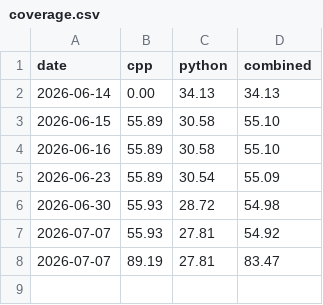
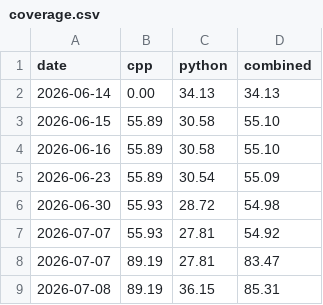
Before and after one commit to eos/coverage, a CSV file: coverage.csv, drawn as a sheet; the diff names each change by its address in the sheet, - before the commit and + after, or states it on an @@ line.

Commit message:
Update code coverage for 2026-07-08

```diff
--- a/coverage.csv
+++ b/coverage.csv
+row 9: 2026-07-08 | 89.19 | 36.15 | 85.31
```
Also changed, not shown: 1 other file.
